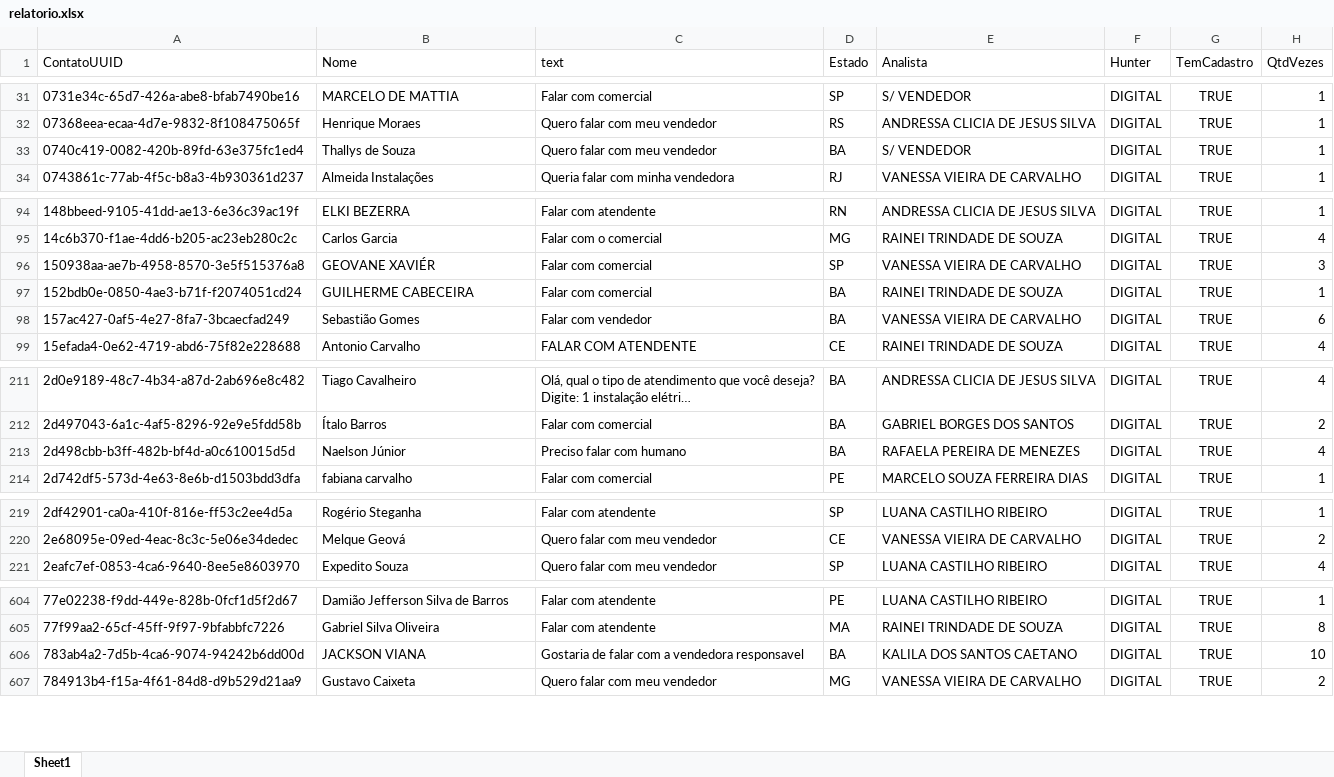
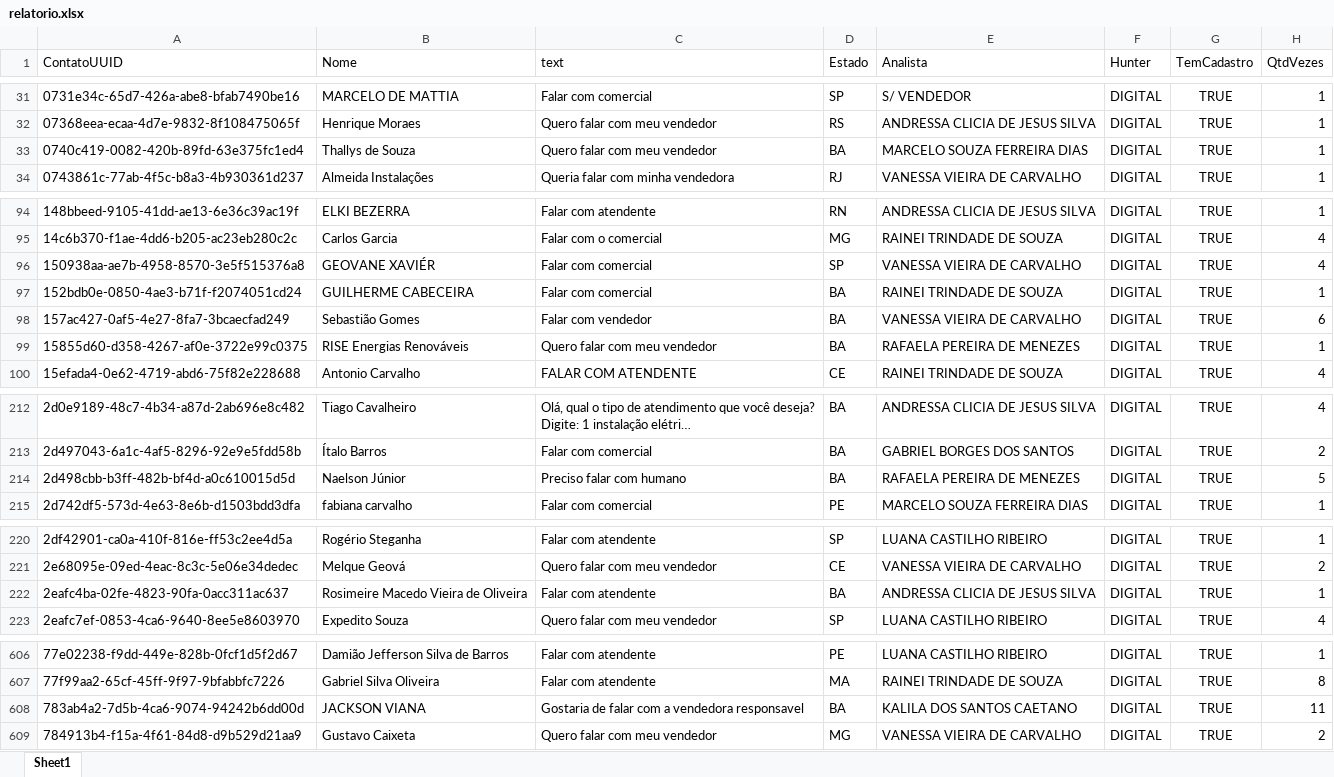
Before and after one commit to Marketing-Amara/weni-relatorio, an Excel workbook: output/relatorio.xlsx, sheet Sheet1, drawn as a sheet; only a part is shown, gaps mark what is left out; long unchanged cells end in …; values as stored, in another font and other column widths than the file's, no borders; addresses are those after the commit; the diff covers the shown part only; the diff names each change by its address in the sheet, - before the commit and + after, or states it on an @@ line.

```diff
--- a/output/relatorio.xlsx (sheet Sheet1)
+++ b/output/relatorio.xlsx (sheet Sheet1)
-E33 (Analista): S/ VENDEDOR
+E33 (Analista): MARCELO SOUZA FERREIRA DIAS
-H96 (QtdVezes): 3
+H96 (QtdVezes): 4
+row 99: 15855d60-d358-4267-af0e-3722e99c0375 | RISE Energias Renováveis | Quero falar com meu vendedor | BA | RAFAELA PEREIRA DE MENEZES | DIGITAL | TRUE | 1
-H214 (QtdVezes): 4
+H214 (QtdVezes): 5
+row 222: 2eafc4ba-02fe-4823-90fa-0acc311ac637 | Rosimeire Macedo Vieira de Oliveira | Falar com atendente | BA | ANDRESSA CLICIA DE JESUS SILVA | DIGITAL | TRUE | 1
-H608 (QtdVezes): 10
+H608 (QtdVezes): 11
```
Also changed, not shown: 6 edited cells elsewhere in this sheet.
